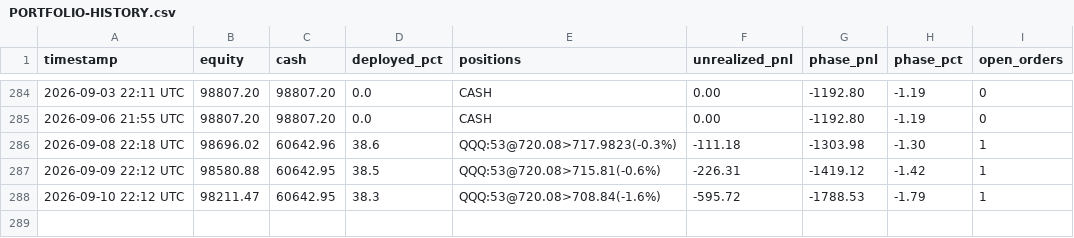
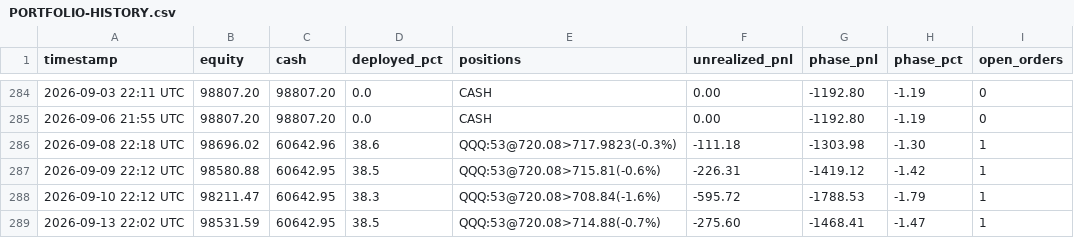
Before and after one commit to souhail123456/trading-bot, a CSV file: memory/PORTFOLIO-HISTORY.csv, drawn as a sheet; only a part is shown, gaps mark what is left out.

```diff
--- a/memory/PORTFOLIO-HISTORY.csv
+++ b/memory/PORTFOLIO-HISTORY.csv
@@ -288 +288,2 @@ timestamp,equity,cash,deployed_pct,positions,unrealized_pnl,phase_pnl,phase_pct,
 2026-09-10 22:12 UTC,98211.47,60642.95,38.3,QQQ:53@720.08>708.84(-1.6%),-595.72,-1788.53,-1.79,1
+2026-09-13 22:02 UTC,98531.59,60642.95,38.5,QQQ:53@720.08>714.88(-0.7%),-275.60,-1468.41,-1.47,1
```
Also changed, not shown: 1 other file.
